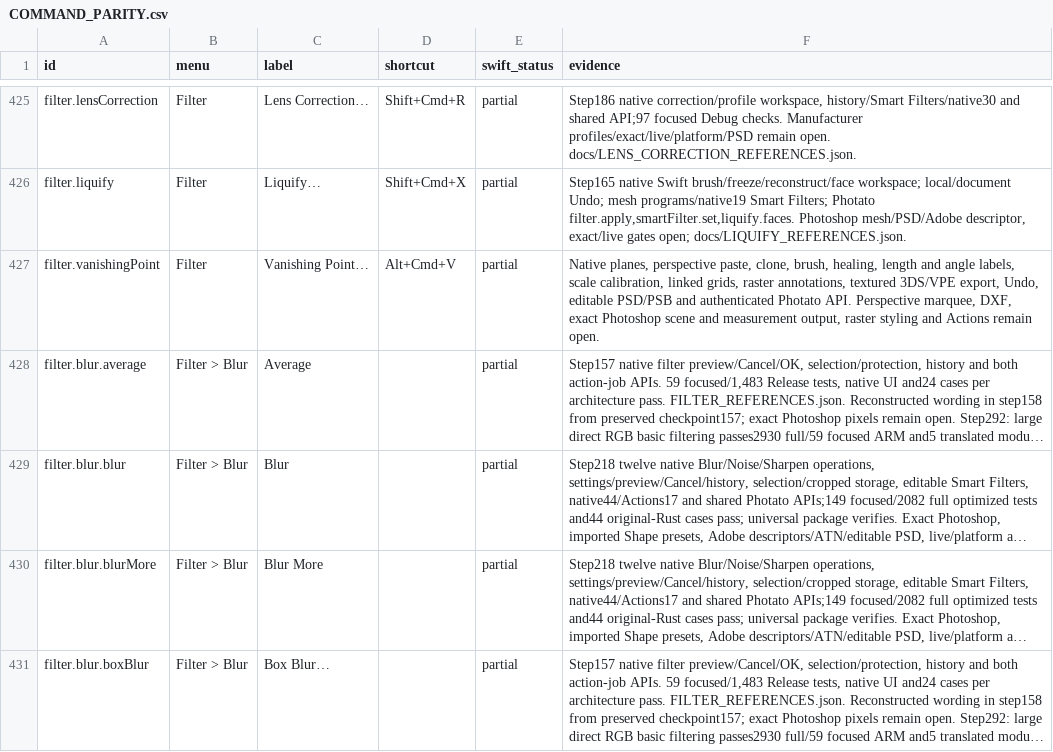
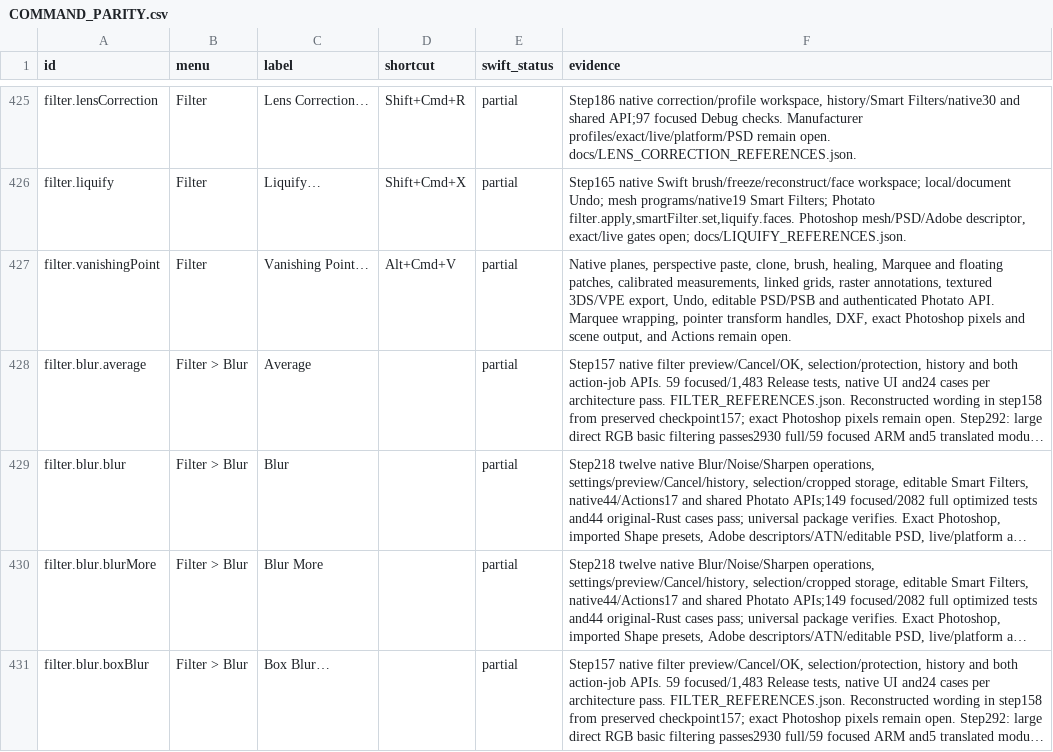
Before and after one commit to ForensicIntelligence/Photato, a CSV file: PhotoCraftSwift/docs/COMMAND_PARITY.csv, drawn as a sheet; only a part is shown, gaps mark what is left out; long unchanged cells end in …; the diff names each change by its address in the sheet, - before the commit and + after, or states it on an @@ line.

```diff
--- a/PhotoCraftSwift/docs/COMMAND_PARITY.csv
+++ b/PhotoCraftSwift/docs/COMMAND_PARITY.csv
-F427 (evidence): …brush, healing, length and angle labels, scale calibration, linked grids, raster annotations, textured 3DS/VPE export, Undo, editable PSD/PSB and authenticated Photato API. Perspective marquee, DXF, exact Photoshop scene and measurement output, raster styling and Actions…
+F427 (evidence): …brush, healing, Marquee and floating patches, calibrated measurements, linked grids, raster annotations, textured 3DS/VPE export, Undo, editable PSD/PSB and authenticated Photato API. Marquee wrapping, pointer transform handles, DXF, exact Photoshop pixels and scene output, and Actions…
```
Also changed, not shown: PhotoCraftSwift/docs/WORKFLOW_ACCEPTANCE.csv, 23 other files.
